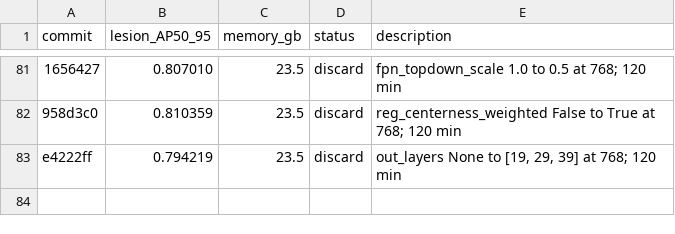
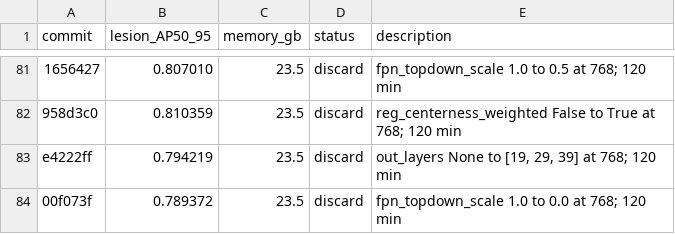
Before and after one commit to SCU-MILAB/AIBUS-CODE, a TSV file: distill/det_vjepa/results.tsv, drawn as a sheet; only a part is shown, gaps mark what is left out; the diff names each change by its address in the sheet, - before the commit and + after, or states it on an @@ line.

Commit message:
research(results): autoresearch_oct3_h82_fpn_topdown_scale_0p0

```diff
--- a/distill/det_vjepa/results.tsv
+++ b/distill/det_vjepa/results.tsv
+row 84: 00f073f | 0.789372 | 23.5 | discard | fpn_topdown_scale 1.0 to 0.0 at 768; 120 min
```
Also changed, not shown: 1 other file.
